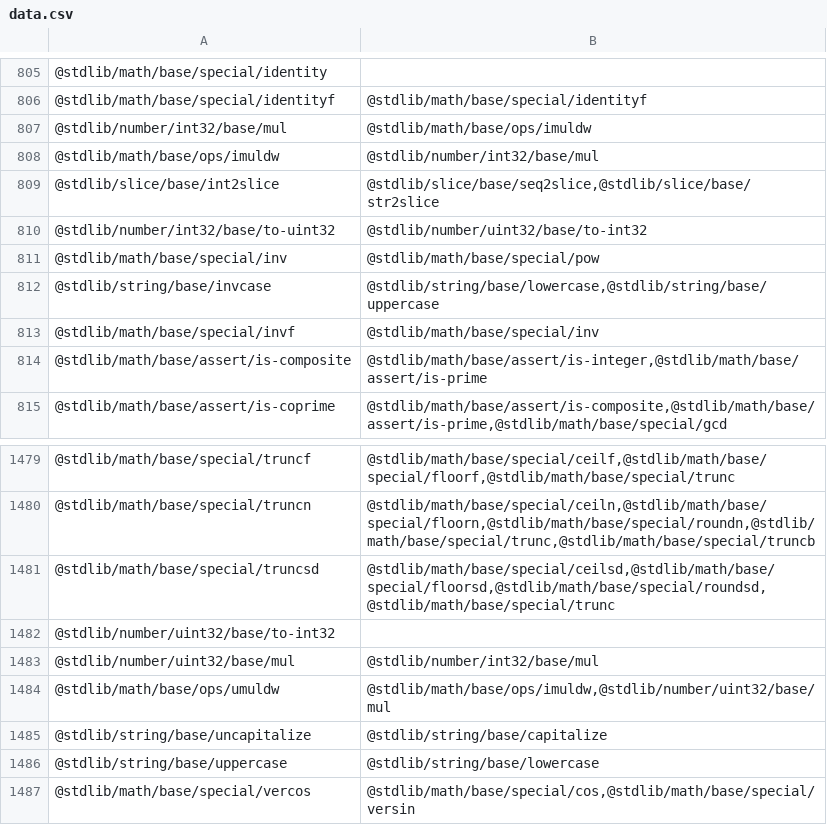
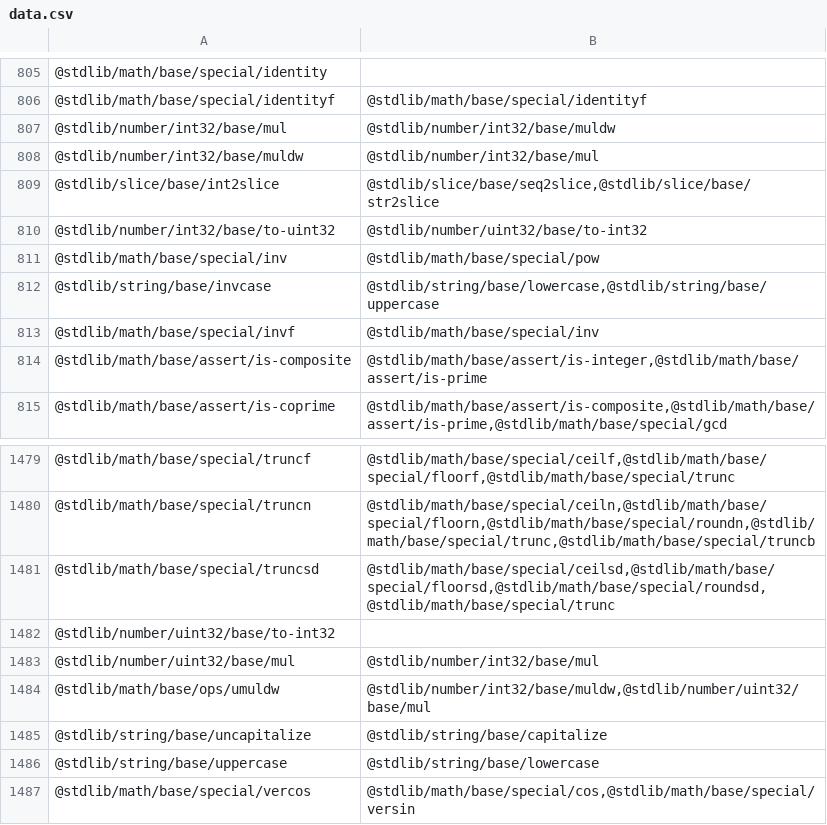
Before and after one commit to stdlib-js/namespace, a CSV file: pkg2related/data/data.csv, drawn as a sheet; only a part is shown, gaps mark what is left out.

```diff
--- a/pkg2related/data/data.csv
+++ b/pkg2related/data/data.csv
@@ -806,4 +806,4 @@
 "@stdlib/math/base/special/identityf","@stdlib/math/base/special/identityf"
-"@stdlib/number/int32/base/mul","@stdlib/math/base/ops/imuldw"
-"@stdlib/math/base/ops/imuldw","@stdlib/number/int32/base/mul"
+"@stdlib/number/int32/base/mul","@stdlib/number/int32/base/muldw"
+"@stdlib/number/int32/base/muldw","@stdlib/number/int32/base/mul"
 "@stdlib/slice/base/int2slice","@stdlib/slice/base/seq2slice,@stdlib/slice/base/str2slice"
@@ -1483,3 +1483,3 @@
 "@stdlib/number/uint32/base/mul","@stdlib/number/int32/base/mul"
-"@stdlib/math/base/ops/umuldw","@stdlib/math/base/ops/imuldw,@stdlib/number/uint32/base/mul"
+"@stdlib/math/base/ops/umuldw","@stdlib/number/int32/base/muldw,@stdlib/number/uint32/base/mul"
 "@stdlib/string/base/uncapitalize","@stdlib/string/base/capitalize"
```
Also changed, not shown: alias2pkg/data/data.csv, pkg2alias/data/data.csv, 10 other files.
